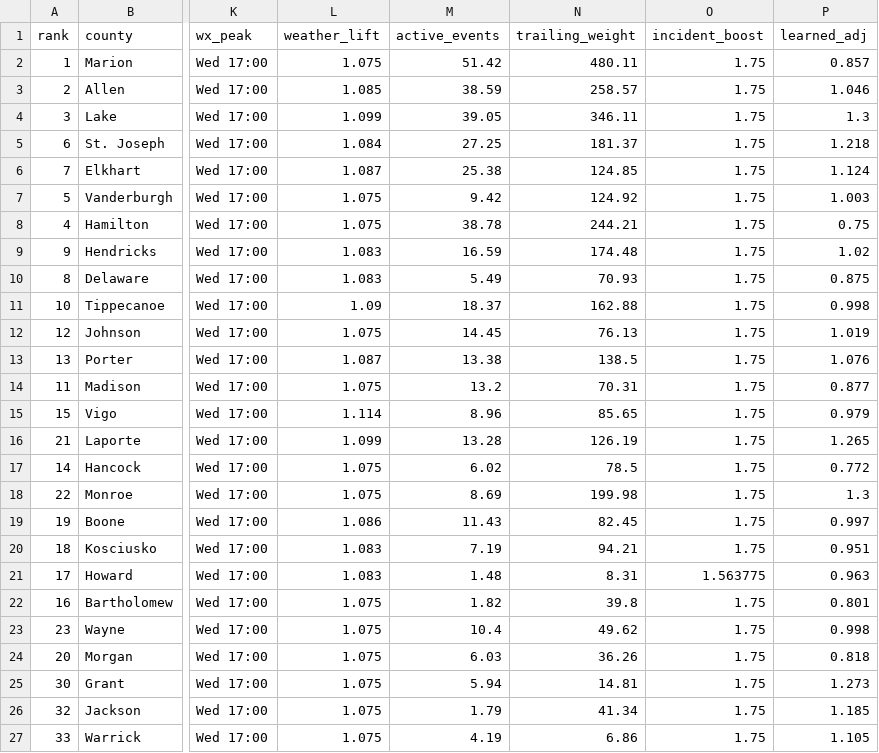
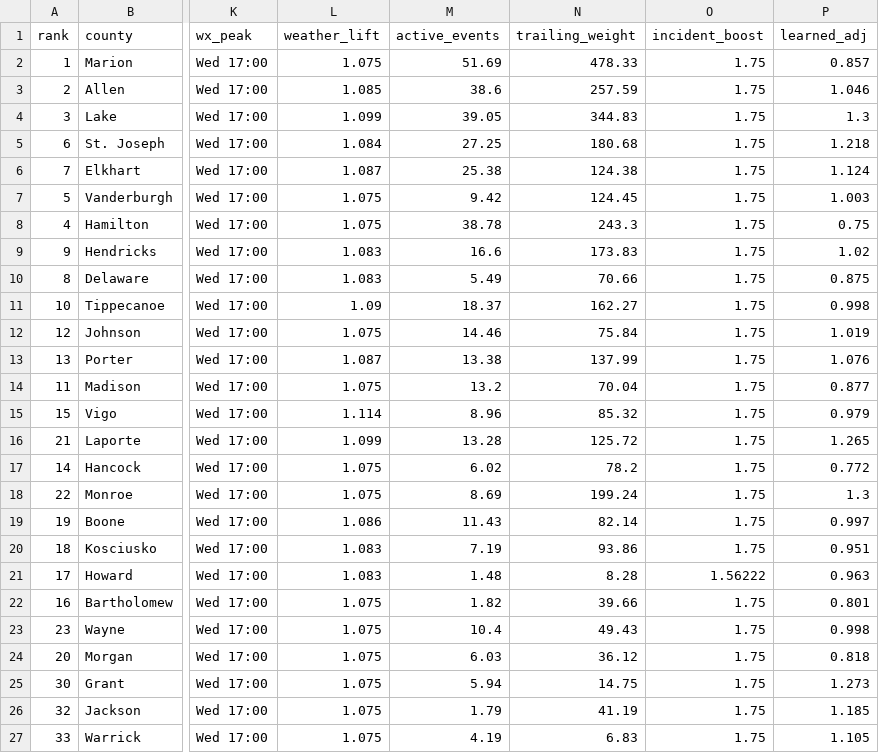
Before and after one commit to danielliu12/accident-forecaster, a CSV file: docs/county_risk.csv, drawn as a sheet; only a part is shown, gaps mark what is left out; the diff covers the shown part only; the diff names each change by its address in the sheet, - before the commit and + after, or states it on an @@ line.

```diff
--- a/docs/county_risk.csv
+++ b/docs/county_risk.csv
-M2 (active_events): 51.42
+M2 (active_events): 51.69
-N2 (trailing_weight): 480.11
+N2 (trailing_weight): 478.33
-M3 (active_events): 38.59
+M3 (active_events): 38.6
-N3 (trailing_weight): 258.57
+N3 (trailing_weight): 257.59
-N4 (trailing_weight): 346.11
+N4 (trailing_weight): 344.83
-N5 (trailing_weight): 181.37
+N5 (trailing_weight): 180.68
-N6 (trailing_weight): 124.85
+N6 (trailing_weight): 124.38
-N7 (trailing_weight): 124.92
+N7 (trailing_weight): 124.45
-N8 (trailing_weight): 244.21
+N8 (trailing_weight): 243.3
-M9 (active_events): 16.59
+M9 (active_events): 16.6
-N9 (trailing_weight): 174.48
+N9 (trailing_weight): 173.83
-N10 (trailing_weight): 70.93
+N10 (trailing_weight): 70.66
-N11 (trailing_weight): 162.88
+N11 (trailing_weight): 162.27
-M12 (active_events): 14.45
+M12 (active_events): 14.46
-N12 (trailing_weight): 76.13
+N12 (trailing_weight): 75.84
-N13 (trailing_weight): 138.5
+N13 (trailing_weight): 137.99
-N14 (trailing_weight): 70.31
+N14 (trailing_weight): 70.04
-N15 (trailing_weight): 85.65
+N15 (trailing_weight): 85.32
-N16 (trailing_weight): 126.19
+N16 (trailing_weight): 125.72
-N17 (trailing_weight): 78.5
+N17 (trailing_weight): 78.2
-N18 (trailing_weight): 199.98
+N18 (trailing_weight): 199.24
-N19 (trailing_weight): 82.45
+N19 (trailing_weight): 82.14
-N20 (trailing_weight): 94.21
+N20 (trailing_weight): 93.86
-N21 (trailing_weight): 8.31
+N21 (trailing_weight): 8.28
-O21 (incident_boost): 1.563775
+O21 (incident_boost): 1.56222
-N22 (trailing_weight): 39.8
+N22 (trailing_weight): 39.66
-N23 (trailing_weight): 49.62
+N23 (trailing_weight): 49.43
-N24 (trailing_weight): 36.26
+N24 (trailing_weight): 36.12
-N25 (trailing_weight): 14.81
+N25 (trailing_weight): 14.75
-N26 (trailing_weight): 41.34
+N26 (trailing_weight): 41.19
-N27 (trailing_weight): 6.86
+N27 (trailing_weight): 6.83
```
Also changed, not shown: 88 edited cells elsewhere in this file, docs/county_targets.csv, 9 other files.
